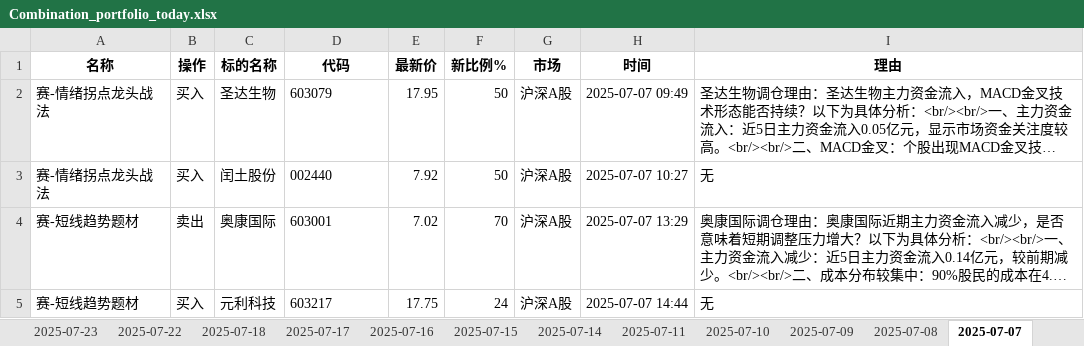
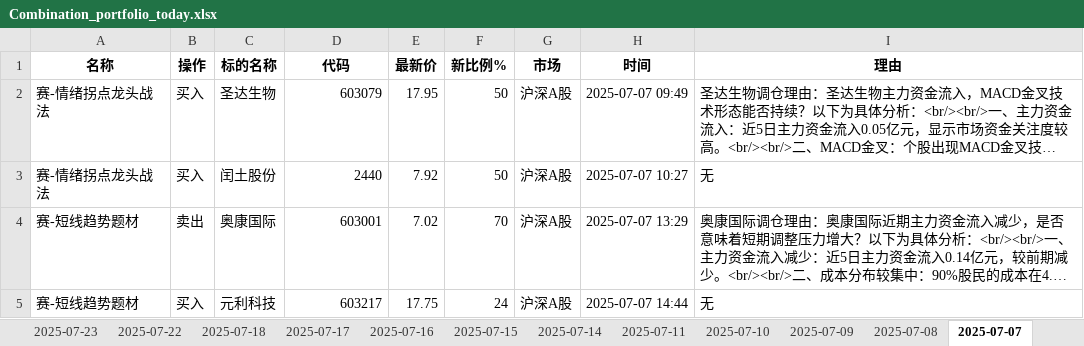
Before and after one commit to githubxander1/Investment, an Excel workbook: Investment/THS/AutoTrade/data/Combination_portfolio_today.xlsx, sheet 2025-07-07, drawn as a sheet; long unchanged cells end in …; values as stored, in another font and other column widths than the file's, no borders; the diff names each change by its address in the sheet, - before the commit and + after, or states it on an @@ line.

```diff
--- a/Investment/THS/AutoTrade/data/Combination_portfolio_today.xlsx (sheet 2025-07-07)
+++ b/Investment/THS/AutoTrade/data/Combination_portfolio_today.xlsx (sheet 2025-07-07)
-D2 alignment: left
+D2 alignment: right
-D3 (代码): 002440
+D3 (代码): 2440
-D4:D5 alignment: left
+D4:D5 alignment: right
```
Also changed, not shown: sheet 2025-07-04, sheet 2025-07-08, other sheet tabs, Investment/THS/AutoTrade/data/Combination_position.xlsx, Investment/THS/AutoTrade/data/Strategy_portfolio_today.xlsx, 18 other files.
